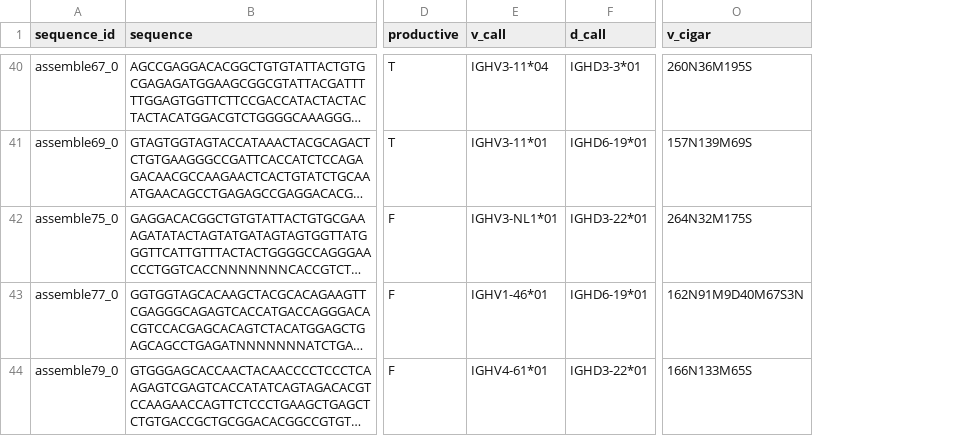
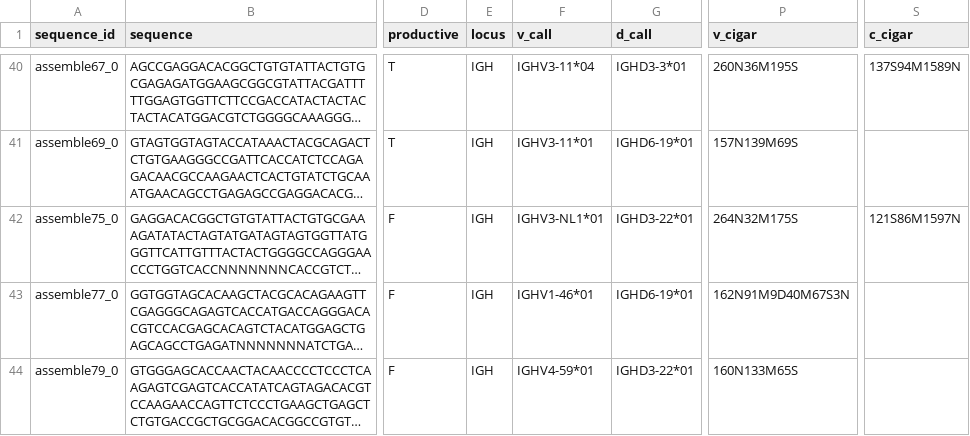
Before and after one commit to liulab-dfci/TRUST4, a TSV file: example/TRUST_example_airr.tsv, drawn as a sheet; only a part is shown, gaps mark what is left out; long unchanged cells end in …; addresses are those after the commit; the diff covers the shown part only; the diff names each change by its address in the sheet, - before the commit and + after, or states it on an @@ line.

Commit message:
update example files

```diff
--- a/example/TRUST_example_airr.tsv
+++ b/example/TRUST_example_airr.tsv
+column E (locus), rows 40-44: all IGH
+column S (c_cigar), rows 40-42: 137S94M1589N |  | 121S86M1597N
-F44 (v_call): IGHV4-61*01
+F44 (v_call): IGHV4-59*01
-P44 (v_cigar): 166N133M65S
+P44 (v_cigar): 160N133M65S
```
Also changed, not shown: 1 added row, 1 removed row and 27 edited cells elsewhere in this file, example/TRUST_example_report.tsv, 2 other files.
